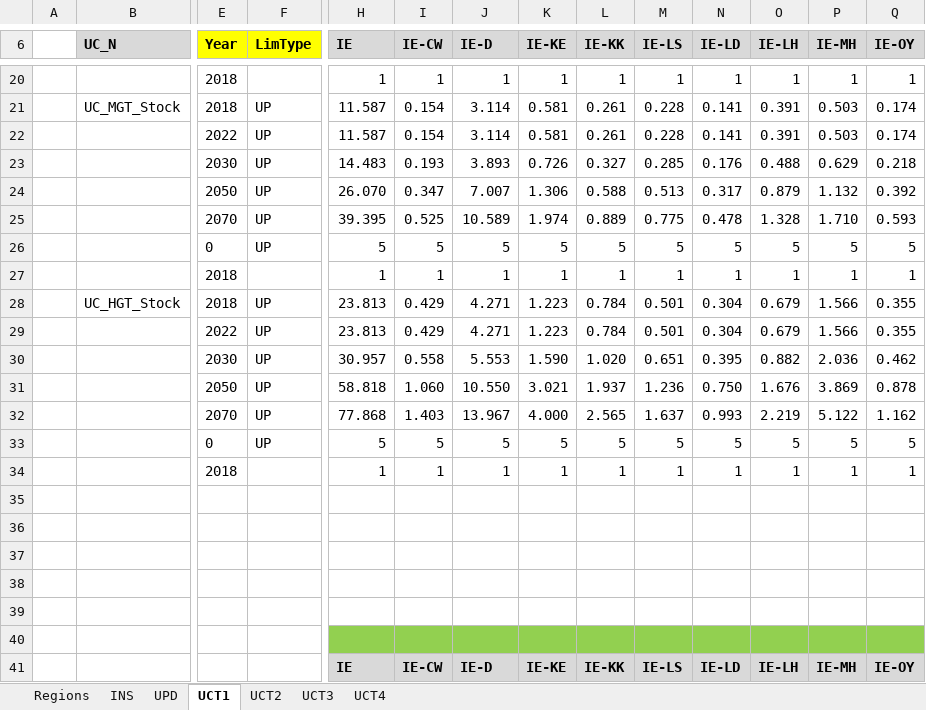
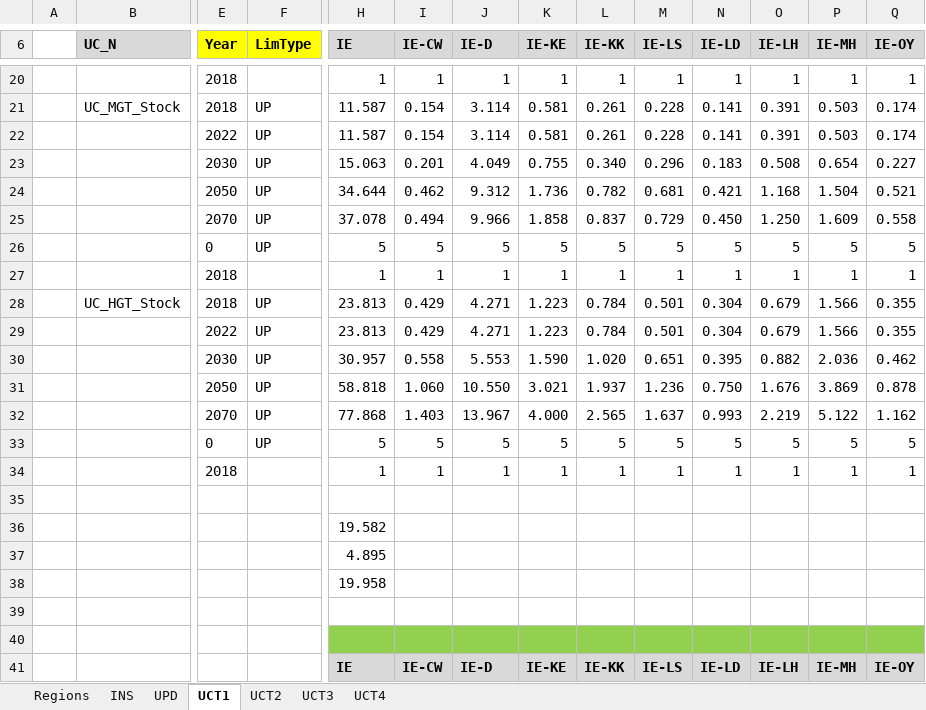
Before and after one commit to MaREI-EPMG/TIM-archived, an Excel workbook: SuppXLS/Scen_TRA_Max_Stock.xlsx, sheet UCT1, drawn as a sheet; only a part is shown, gaps mark what is left out; values as stored, in another font and other column widths than the file's, no borders; removed rows and columns are numbered as before the commit, all else as after; rows hold the shown columns only; the diff names each change by its address in the sheet, - before the commit and + after, or states it on an @@ line.

Commit message:
Modify Max stock for MGT

```diff
--- a/SuppXLS/Scen_TRA_Max_Stock.xlsx (sheet UCT1)
+++ b/SuppXLS/Scen_TRA_Max_Stock.xlsx (sheet UCT1)
-row 23:  |  | 2030 | UP | 14.483 | 0.193 | 3.893 | 0.726 | 0.327 | 0.285 | 0.176 | 0.488 | 0.629 | 0.218
-row 24:  |  | 2050 | UP | 26.070 | 0.347 | 7.007 | 1.306 | 0.588 | 0.513 | 0.317 | 0.879 | 1.132 | 0.392
-row 25:  |  | 2070 | UP | 39.395 | 0.525 | 10.589 | 1.974 | 0.889 | 0.775 | 0.478 | 1.328 | 1.710 | 0.593
+row 23:  |  | 2030 | UP | 15.063 | 0.201 | 4.049 | 0.755 | 0.340 | 0.296 | 0.183 | 0.508 | 0.654 | 0.227
+row 24:  |  | 2050 | UP | 34.644 | 0.462 | 9.312 | 1.736 | 0.782 | 0.681 | 0.421 | 1.168 | 1.504 | 0.521
+row 25:  |  | 2070 | UP | 37.078 | 0.494 | 9.966 | 1.858 | 0.837 | 0.729 | 0.450 | 1.250 | 1.609 | 0.558
-H36 (IE): (empty)
+H36 (IE): 19.582
-H37 (IE): (empty)
+H37 (IE): 4.895
-H38 (IE): (empty)
+H38 (IE): 19.958
```
